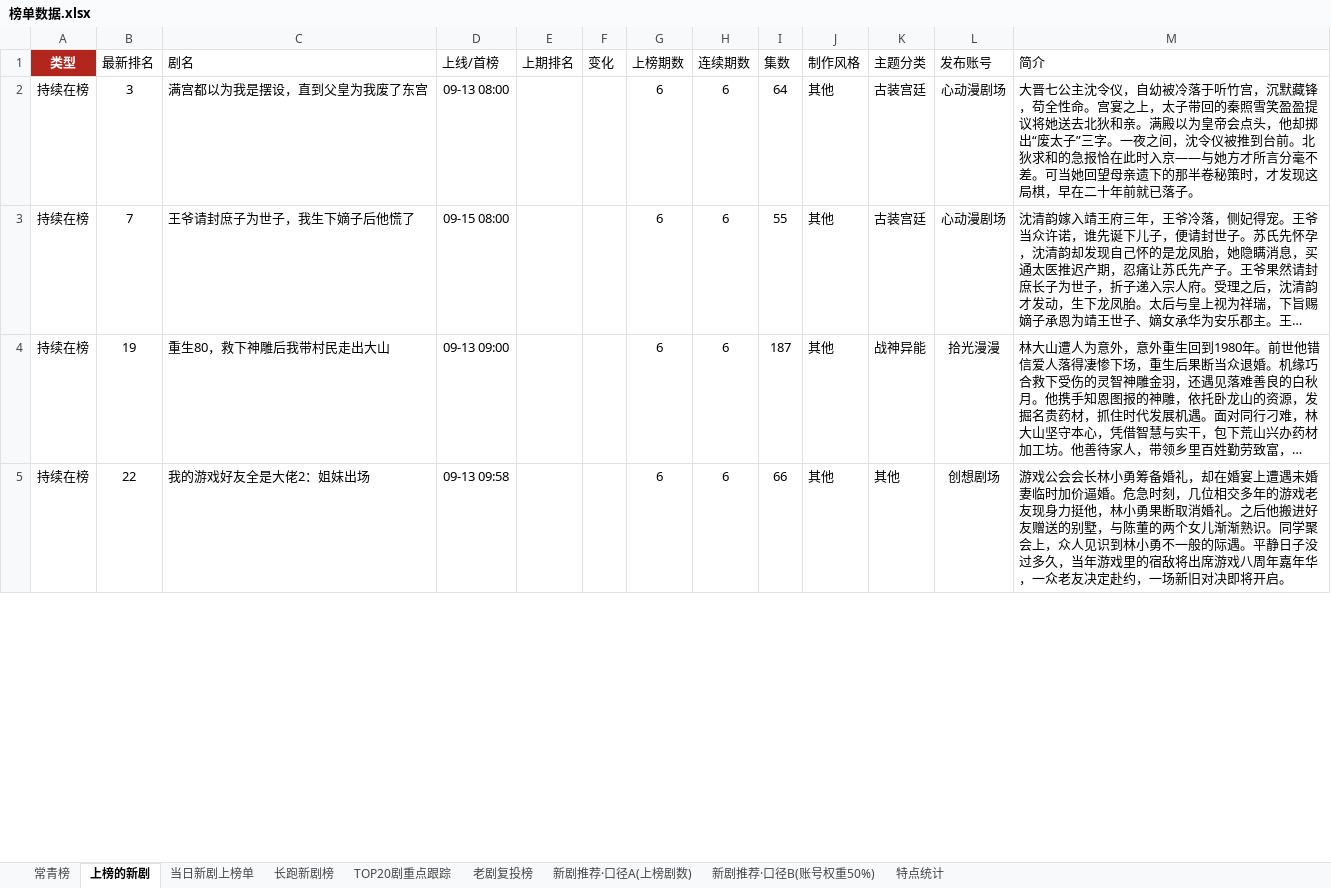
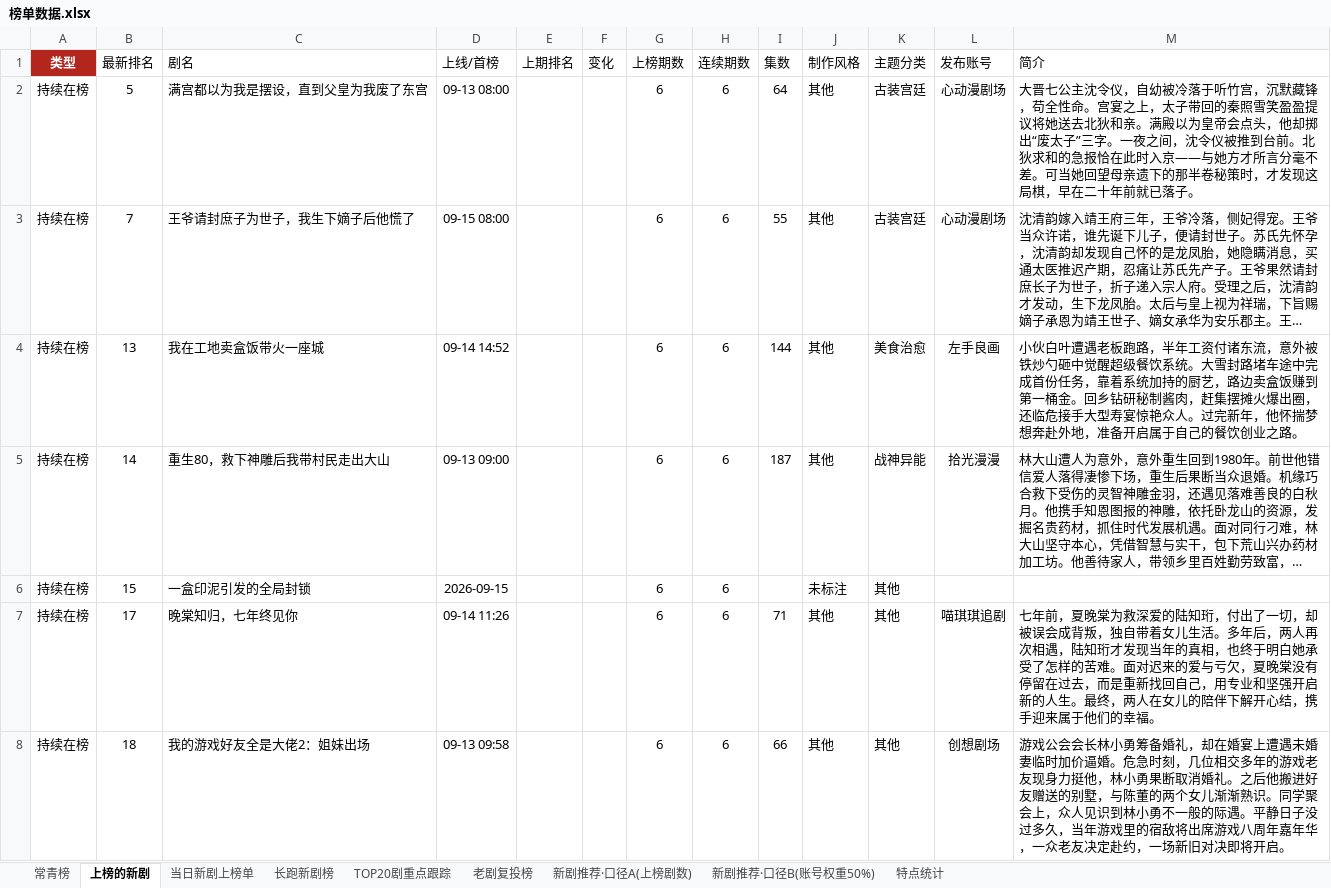
Before and after one commit to 2m247cdz9k-design/tomato-drama-rankings, an Excel workbook: 榜单数据.xlsx, sheet 上榜的新剧, drawn as a sheet; only a part is shown; long unchanged cells end in …; values as stored, in another font and other column widths than the file's, no borders; addresses are those after the commit; the diff covers the shown part only; the diff names each change by its address in the sheet, - before the commit and + after, or states it on an @@ line.

```diff
--- a/榜单数据.xlsx (sheet 上榜的新剧)
+++ b/榜单数据.xlsx (sheet 上榜的新剧)
-B2 (最新排名): 3
+B2 (最新排名): 5
+row 4: 持续在榜 | 13 | 我在工地卖盒饭带火一座城 | 09-14 14:52 |  |  | 6 | 6 | 144 | 其他 | 美食治愈 | 左手良画 | 小伙白叶遭遇老板跑路，半年工资付诸东流，意外被铁炒勺砸中觉醒超级餐饮系统。大雪封路堵车途中完成首份任务，靠着系统加持的厨艺，路边卖盒饭赚到第一桶金。回乡钻研秘制酱肉，赶集摆摊火爆出圈，还临危接手大型寿宴惊艳众人。过完新年，他怀揣梦想奔赴外地，准备开启属于自己的餐饮创业之路。
-B5 (最新排名): 19
+B5 (最新排名): 14
+row 6: 持续在榜 | 15 | 一盒印泥引发的全局封锁 | 2026-09-15 |  |  | 6 | 6 |  | 未标注 | 其他
+row 7: 持续在榜 | 17 | 晚棠知归，七年终见你 | 09-14 11:26 |  |  | 6 | 6 | 71 | 其他 | 其他 | 喵琪琪追剧 | 七年前，夏晚棠为救深爱的陆知珩，付出了一切，却被误会成背叛，独自带着女儿生活。多年后，两人再次相遇，陆知珩才发现当年的真相，也终于明白她承受了怎样的苦难。面对迟来的爱与亏欠，夏晚棠没有停留在过去，而是重新找回自己，用专业和坚强开启新的人生。最终，两人在女儿的陪伴下解开心结，携手迎来属于他们的幸福。
-B8 (最新排名): 22
+B8 (最新排名): 18
```
Also changed, not shown: 23 added rows, 9 removed rows and 55 edited cells elsewhere in this sheet, sheet 长跑新剧榜, sheet TOP20剧重点跟踪, sheet 当日新剧上榜单, sheet 特点统计, sheet 新剧推荐·口径B(账号权重50%), sheet 新剧推荐·口径A(上榜剧数), 1 more sheet, 2 other files.
